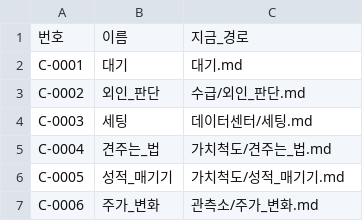
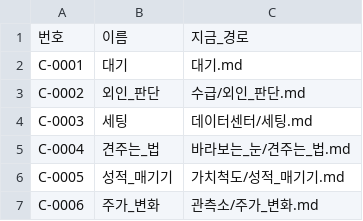
Before and after one commit to frel7022-png/orchestra, a CSV file: 뇌_초안/뇌관리/주소록.csv, drawn as a sheet; only a part is shown.

```diff
--- a/뇌_초안/뇌관리/주소록.csv
+++ b/뇌_초안/뇌관리/주소록.csv
@@ -4,3 +4,3 @@ C-0002,외인_판단,수급/외인_판단.md
 C-0003,세팅,데이터센터/세팅.md
-C-0004,견주는_법,가치척도/견주는_법.md
+C-0004,견주는_법,바라보는_눈/견주는_법.md
 C-0005,성적_매기기,가치척도/성적_매기기.md
```
Also changed, not shown: 33 other files.
